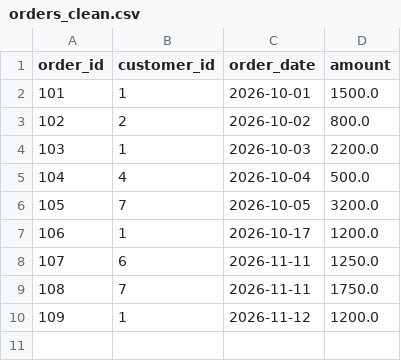
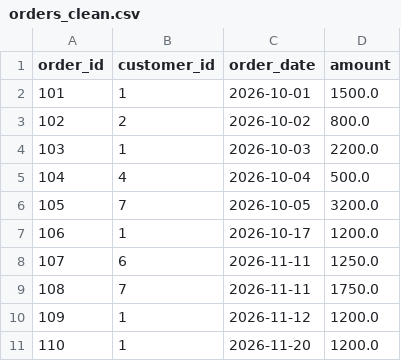
Before and after one commit to Manju4599/E-Commerce-CI-CD-Pipeline, a CSV file: data/processed/orders_clean.csv, drawn as a sheet.

```diff
--- a/data/processed/orders_clean.csv
+++ b/data/processed/orders_clean.csv
@@ -10 +10,2 @@ order_id,customer_id,order_date,amount
 109,1,2026-11-12,1200.0
+110,1,2026-11-20,1200.0
```
Also changed, not shown: data/raw/orders.csv, 48 other files.
